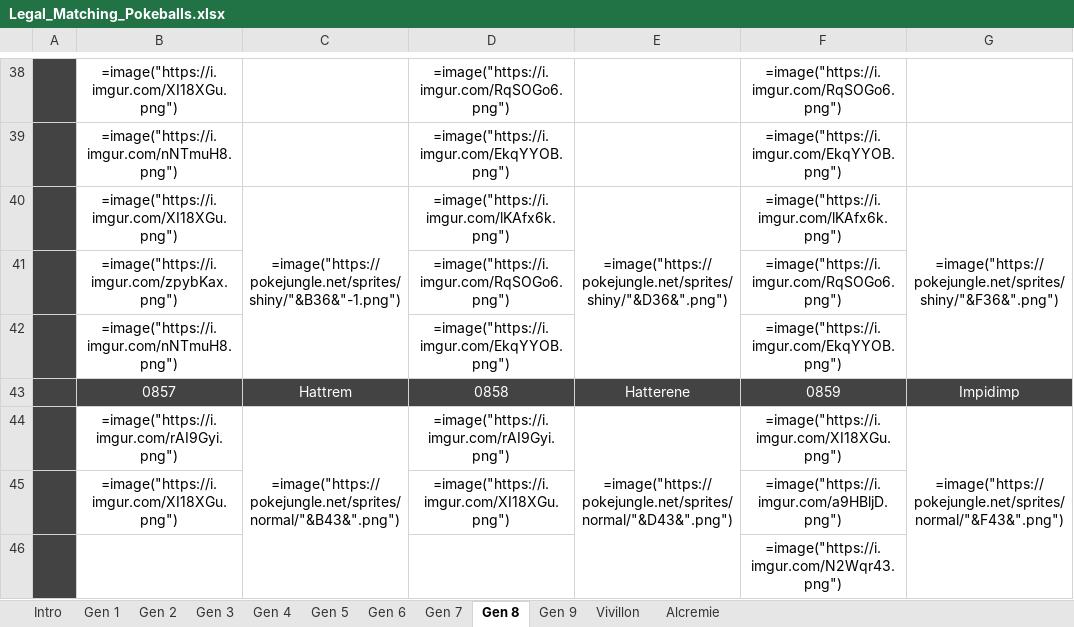
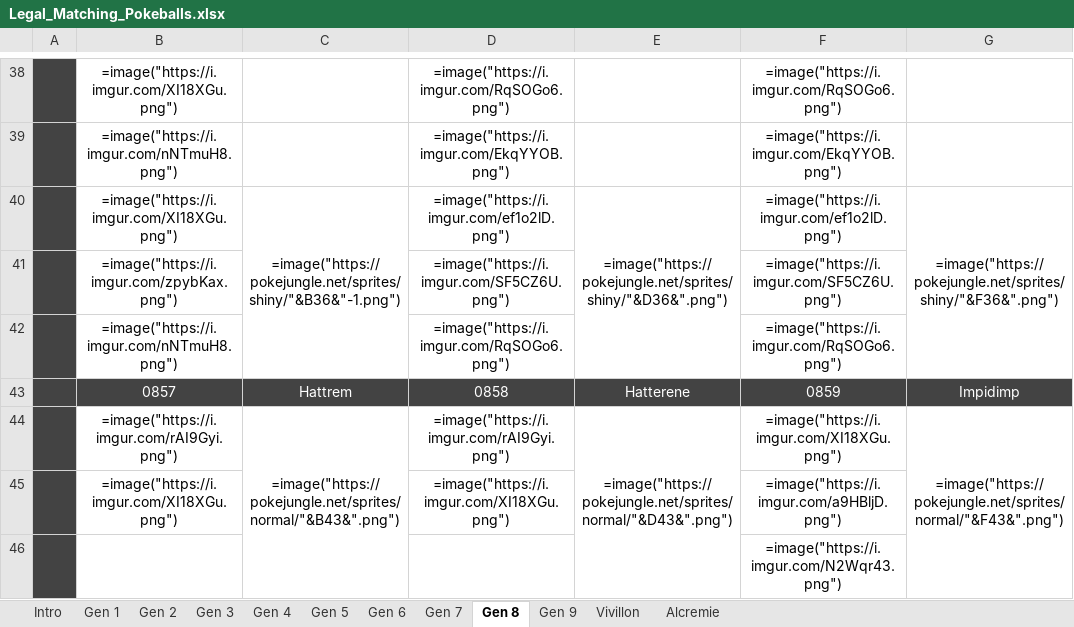
Before and after one commit to RaptorClash/pokevault, an Excel workbook: tool/data_pipeline/Legal_Matching_Pokeballs.xlsx, sheet Gen 8, drawn as a sheet; only a part is shown, gaps mark what is left out; values as stored, in another font and other column widths than the file's, no borders; formulas are shown in place of their values; charts and pictures not drawn; the diff names each change by its address in the sheet, - before the commit and + after, or states it on an @@ line.

Commit message:
fix: updated pipeline fixed errors

```diff
--- a/tool/data_pipeline/Legal_Matching_Pokeballs.xlsx (sheet Gen 8)
+++ b/tool/data_pipeline/Legal_Matching_Pokeballs.xlsx (sheet Gen 8)
-D40: =image("https://i.imgur.com/lKAfx6k.png")
+D40: =image("https://i.imgur.com/ef1o2lD.png")
-F40: =image("https://i.imgur.com/lKAfx6k.png")
+F40: =image("https://i.imgur.com/ef1o2lD.png")
-D41: =image("https://i.imgur.com/RqSOGo6.png")
+D41: =image("https://i.imgur.com/SF5CZ6U.png")
-F41: =image("https://i.imgur.com/RqSOGo6.png")
+F41: =image("https://i.imgur.com/SF5CZ6U.png")
-D42: =image("https://i.imgur.com/EkqYYOB.png")
+D42: =image("https://i.imgur.com/RqSOGo6.png")
-F42: =image("https://i.imgur.com/EkqYYOB.png")
+F42: =image("https://i.imgur.com/RqSOGo6.png")
```
Also changed, not shown: 23 other files.
